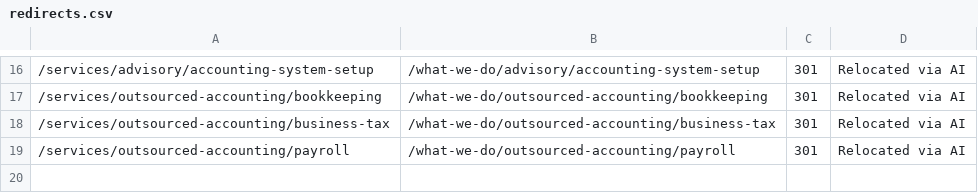
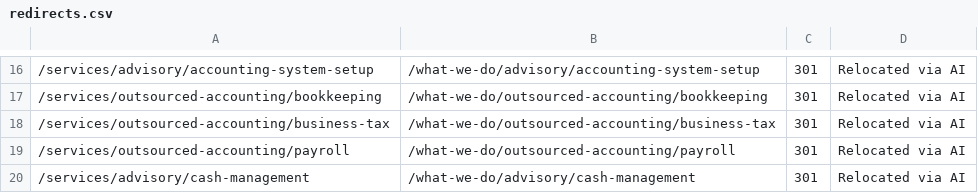
Before and after one commit to HankPantier/Stephen-P.-Pryor-CPA, a CSV file: content/redirects.csv, drawn as a sheet; only a part is shown, gaps mark what is left out; the diff names each change by its address in the sheet, - before the commit and + after, or states it on an @@ line.

```diff
--- a/content/redirects.csv
+++ b/content/redirects.csv
+row 20: /services/advisory/cash-management | /what-we-do/advisory/cash-management | 301 | Relocated via AI
```
